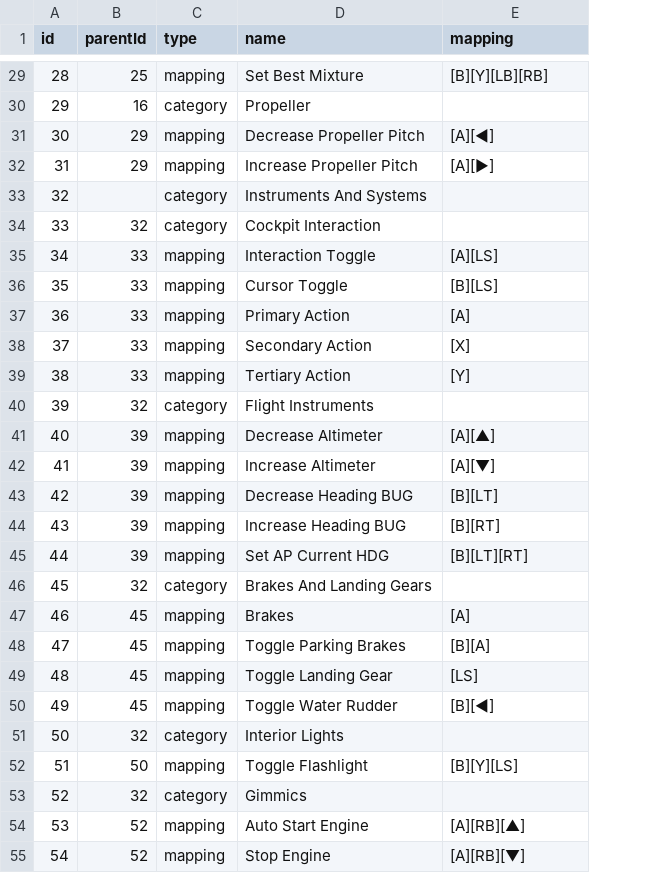
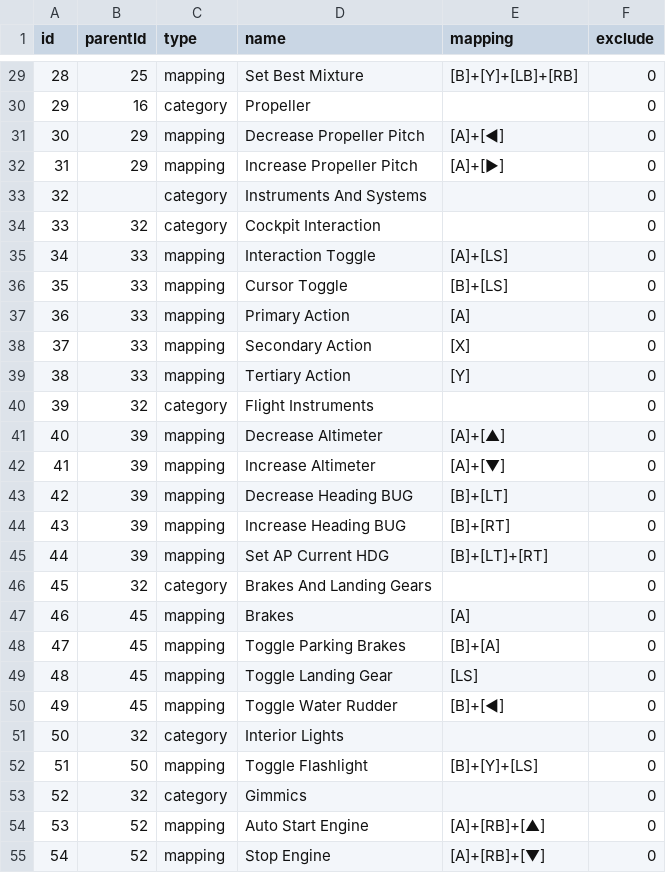
Before and after one commit to Crowell7144/MappingManager, a CSV file: samples/msfs2024.csv, drawn as a sheet; only a part is shown, gaps mark what is left out; the diff covers the shown part only; the diff names each change by its address in the sheet, - before the commit and + after, or states it on an @@ line.

```diff
--- a/samples/msfs2024.csv
+++ b/samples/msfs2024.csv
+column F (exclude), rows 29-55: all 0
-E29 (mapping): [B][Y][LB][RB]
+E29 (mapping): [B]+[Y]+[LB]+[RB]
-E31 (mapping): [A][◀]
+E31 (mapping): [A]+[◀]
-E32 (mapping): [A][▶]
+E32 (mapping): [A]+[▶]
-E35 (mapping): [A][LS]
+E35 (mapping): [A]+[LS]
-E36 (mapping): [B][LS]
+E36 (mapping): [B]+[LS]
-E41 (mapping): [A][▲]
+E41 (mapping): [A]+[▲]
-E42 (mapping): [A][▼]
+E42 (mapping): [A]+[▼]
-E43 (mapping): [B][LT]
+E43 (mapping): [B]+[LT]
-E44 (mapping): [B][RT]
+E44 (mapping): [B]+[RT]
-E45 (mapping): [B][LT][RT]
+E45 (mapping): [B]+[LT]+[RT]
-E48 (mapping): [B][A]
+E48 (mapping): [B]+[A]
-E50 (mapping): [B][◀]
+E50 (mapping): [B]+[◀]
-E52 (mapping): [B][Y][LS]
+E52 (mapping): [B]+[Y]+[LS]
-E54 (mapping): [A][RB][▲]
+E54 (mapping): [A]+[RB]+[▲]
-E55 (mapping): [A][RB][▼]
+E55 (mapping): [A]+[RB]+[▼]
```
Also changed, not shown: 88 edited cells elsewhere in this file.
